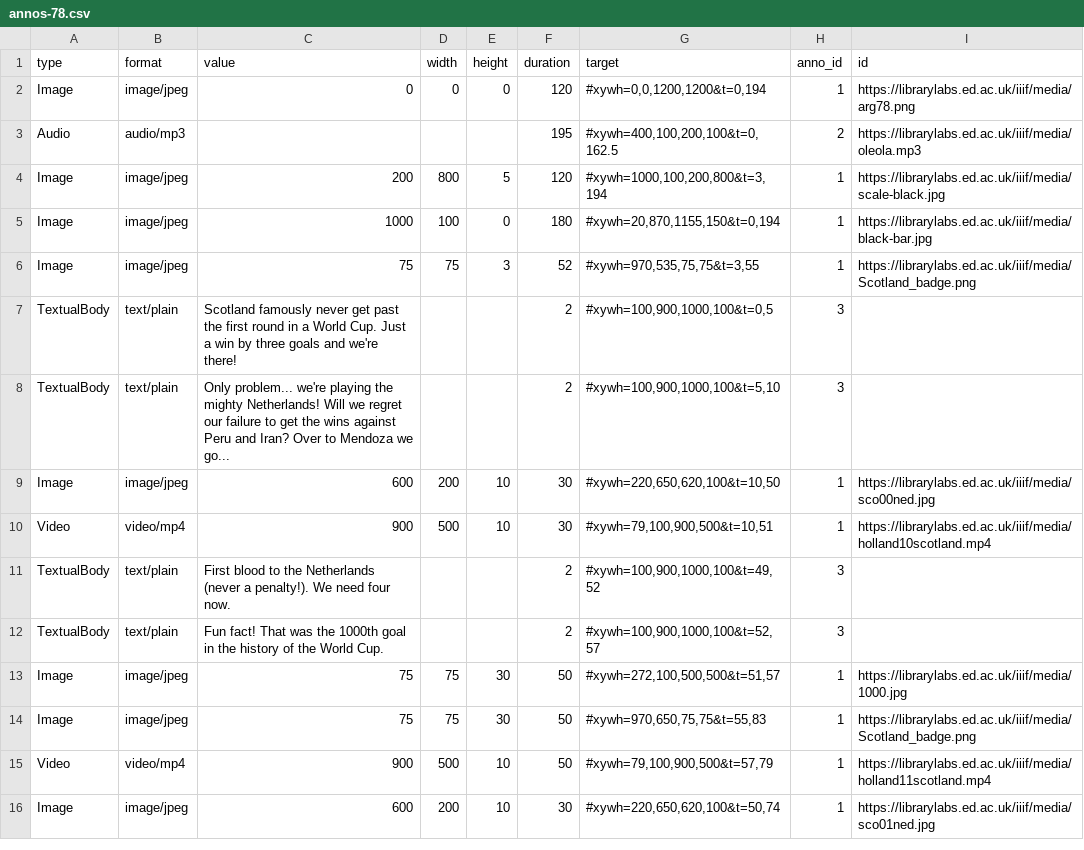
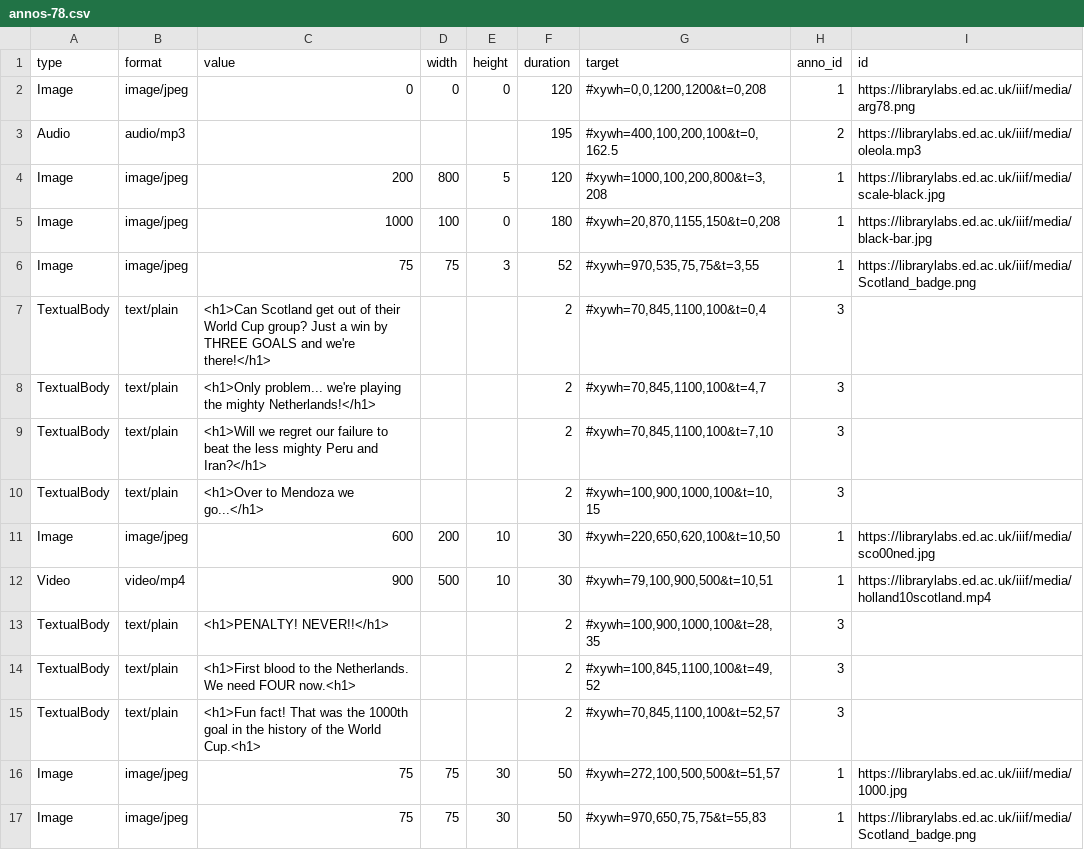
Before and after one commit to rentonsa/lddutilities, a CSV file: python/manifestMaker/av_test/annos-78.csv, drawn as a sheet; only a part is shown; the shorter side is filled out with more unchanged rows; the diff covers the shown part only.

```diff
--- a/python/manifestMaker/av_test/annos-78.csv
+++ b/python/manifestMaker/av_test/annos-78.csv
@@ -1,13 +1,16 @@
 type,format,value,width,height,duration,target,anno_id,id
-Image,image/jpeg,0,0,0,120,"#xywh=0,0,1200,1200&t=0,194",1,https://librarylabs.ed.ac.uk/iiif/media/arg78.png
+Image,image/jpeg,0,0,0,120,"#xywh=0,0,1200,1200&t=0,208",1,https://librarylabs.ed.ac.uk/iiif/media/arg78.png
 Audio,audio/mp3,,,,195,"#xywh=400,100,200,100&t=0,162.5",2,https://librarylabs.ed.ac.uk/iiif/media/oleola.mp3
-Image,image/jpeg,200,800,5,120,"#xywh=1000,100,200,800&t=3,194",1,https://librarylabs.ed.ac.uk/iiif/media/scale-black.jpg
-Image,image/jpeg,1000,100,0,180,"#xywh=20,870,1155,150&t=0,194",1,https://librarylabs.ed.ac.uk/iiif/media/black-bar.jpg
+Image,image/jpeg,200,800,5,120,"#xywh=1000,100,200,800&t=3,208",1,https://librarylabs.ed.ac.uk/iiif/media/scale-black.jpg
+Image,image/jpeg,1000,100,0,180,"#xywh=20,870,1155,150&t=0,208",1,https://librarylabs.ed.ac.uk/iiif/media/black-bar.jpg
 Image,image/jpeg,75,75,3,52,"#xywh=970,535,75,75&t=3,55",1,https://librarylabs.ed.ac.uk/iiif/media/Scotland_badge.png
-TextualBody,text/plain,Scotland famously never get past the first round in a World Cup. Just a win by three goals and we're there!,,,2,"#xywh=100,900,1000,100&t=0,5",3,
-TextualBody,text/plain,Only problem... we're playing the mighty Netherlands! Will we regret our failure to get the wins against Peru and Iran? Over to Mendoza we go...,,,2,"#xywh=100,900,1000,100&t=5,10",3,
+TextualBody,text/plain,<h1>Can Scotland get out of their World Cup group? Just a win by THREE GOALS and we're there!</h1>,,,2,"#xywh=70,845,1100,100&t=0,4",3,
+TextualBody,text/plain,<h1>Only problem... we're playing the mighty Netherlands!</h1>,,,2,"#xywh=70,845,1100,100&t=4,7",3,
+TextualBody,text/plain,<h1>Will we regret our failure to beat the less mighty Peru and Iran?</h1>,,,2,"#xywh=70,845,1100,100&t=7,10",3,
+TextualBody,text/plain,<h1>Over to Mendoza we go...</h1>,,,2,"#xywh=100,900,1000,100&t=10,15",3,
 Image,image/jpeg,600,200,10,30,"#xywh=220,650,620,100&t=10,50",1,https://librarylabs.ed.ac.uk/iiif/media/sco00ned.jpg
 Video,video/mp4,900,500,10,30,"#xywh=79,100,900,500&t=10,51",1,https://librarylabs.ed.ac.uk/iiif/media/holland10scotland.mp4
-TextualBody,text/plain,First blood to the Netherlands (never a penalty!). We need four now.,,,2,"#xywh=100,900,1000,100&t=49,52",3,
-TextualBody,text/plain,Fun fact! That was the 1000th goal in the history of the World Cup.,,,2,"#xywh=100,900,1000,100&t=52,57",3,
+TextualBody,text/plain,<h1>PENALTY! NEVER!!</h1>,,,2,"#xywh=100,900,1000,100&t=28,35",3,
+TextualBody,text/plain,<h1>First blood to the Netherlands. We need FOUR now.<h1>,,,2,"#xywh=100,845,1100,100&t=49,52",3,
+TextualBody,text/plain,<h1>Fun fact! That was the 1000th goal in the history of the World Cup.<h1>,,,2,"#xywh=70,845,1100,100&t=52,57",3,
 Image,image/jpeg,75,75,30,50,"#xywh=272,100,500,500&t=51,57",1,https://librarylabs.ed.ac.uk/iiif/media/1000.jpg
```
Also changed, not shown: 19 added rows and 22 edited cells elsewhere in this file, 6 other files.
